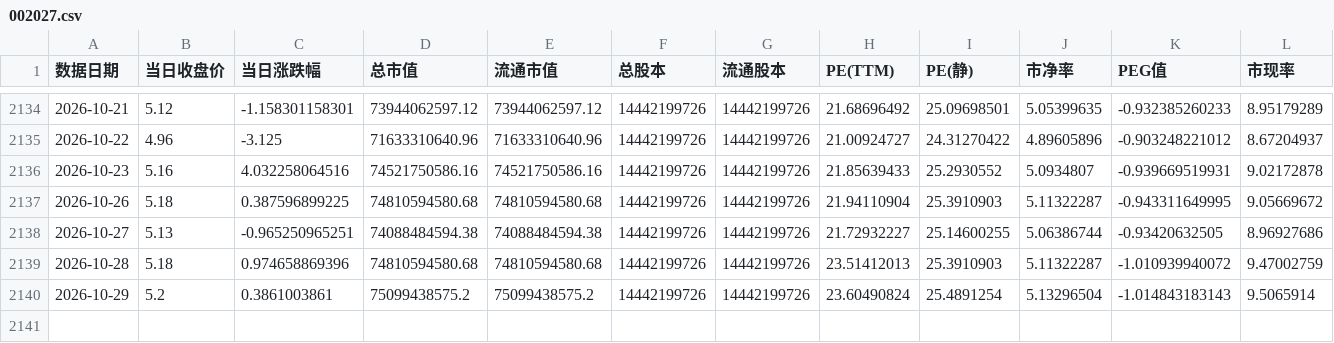
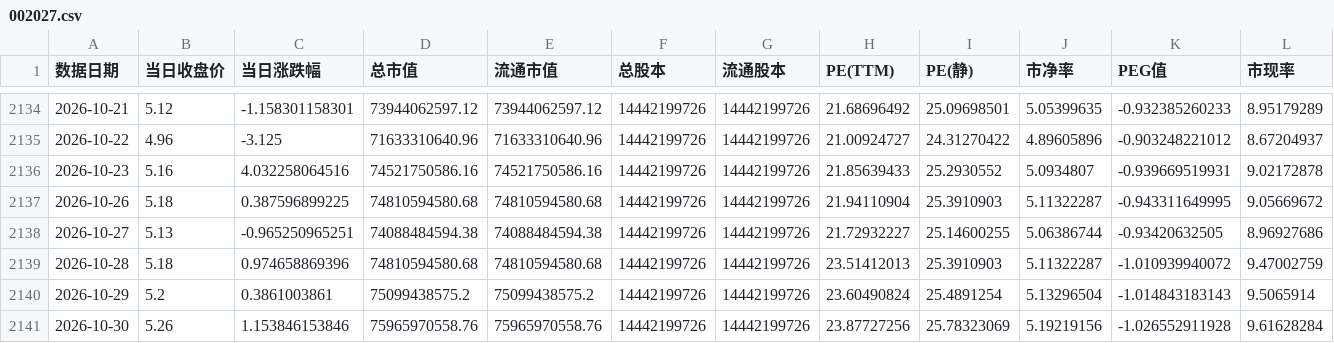
Before and after one commit to xuleilx/saa-data, a CSV file: pe-percentile/002027.csv, drawn as a sheet; only a part is shown, gaps mark what is left out; rows hold the shown columns only; the diff names each change by its address in the sheet, - before the commit and + after, or states it on an @@ line.

```diff
--- a/pe-percentile/002027.csv
+++ b/pe-percentile/002027.csv
+row 2141: 2026-10-30 | 5.26 | 1.153846153846 | 75965970558.76 | 75965970558.76 | 14442199726 | 14442199726 | 23.87727256 | 25.78323069 | 5.19219156 | -1.026552911928 | 9.61628284
```
Also changed, not shown: pe-percentile/000538.csv, pe-percentile/300750.csv, 21 other files.
